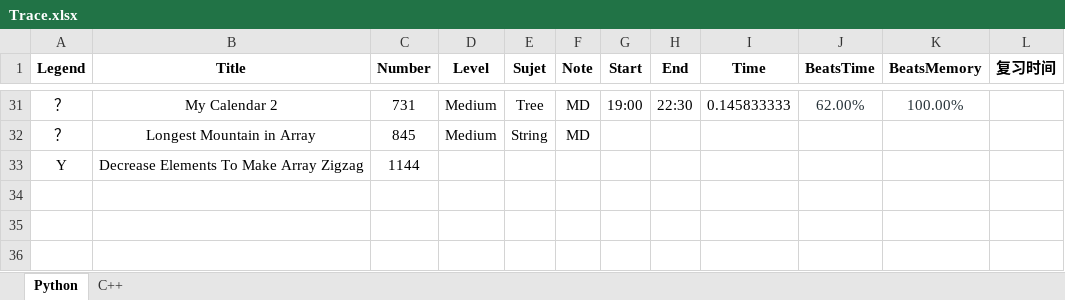
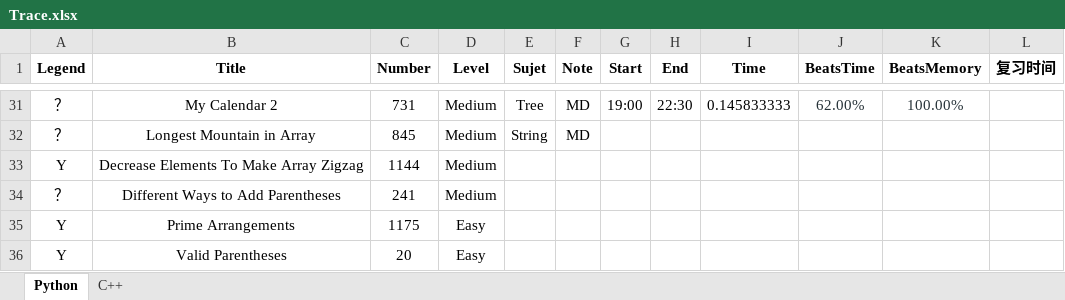
Before and after one commit to GuoYunZheSE/Leetcode, an Excel workbook: Trace.xlsx, sheet Python, drawn as a sheet; only a part is shown, gaps mark what is left out; values as stored, in another font and other column widths than the file's, no borders; the diff names each change by its address in the sheet, - before the commit and + after, or states it on an @@ line.

Commit message:
1175 20 241 python

```diff
--- a/Trace.xlsx (sheet Python)
+++ b/Trace.xlsx (sheet Python)
-D33 (Level): (empty)
+D33 (Level): Medium
+row 34: ？ | Different Ways to Add Parentheses | 241 | Medium
+row 35: Y | Prime Arrangements | 1175 | Easy
+row 36: Y | Valid Parentheses | 20 | Easy
```
Also changed, not shown: 4 other files.
